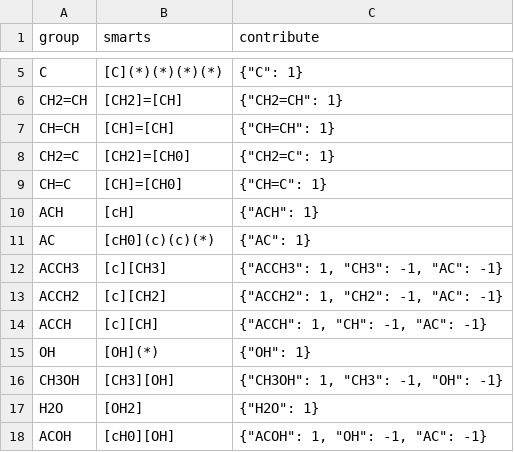
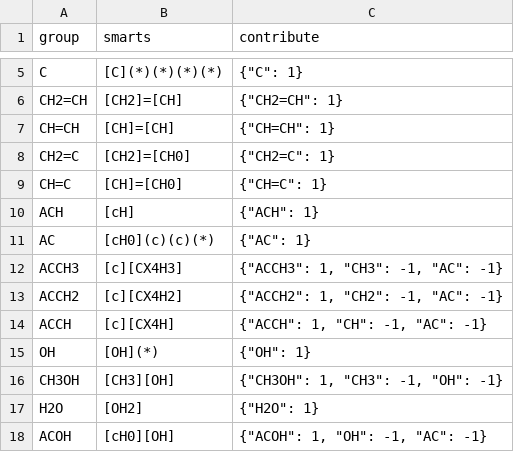
Before and after one commit to ipqa-research/ugropy, a CSV file: ugropy/groupscsv/unifac/unifac_subgroups.csv, drawn as a sheet; only a part is shown, gaps mark what is left out.

Commit message:
test: main groups 1, 2, 3 and 4 seems to work pretty well

```diff
--- a/ugropy/groupscsv/unifac/unifac_subgroups.csv
+++ b/ugropy/groupscsv/unifac/unifac_subgroups.csv
@@ -11,5 +11,5 @@ ACH|[cH]|"{""ACH"": 1}"
 AC|[cH0](c)(c)(*)|"{""AC"": 1}"
-ACCH3|[c][CH3]|"{""ACCH3"": 1, ""CH3"": -1, ""AC"": -1}"
-ACCH2|[c][CH2]|"{""ACCH2"": 1, ""CH2"": -1, ""AC"": -1}"
-ACCH|[c][CH]|"{""ACCH"": 1, ""CH"": -1, ""AC"": -1}"
+ACCH3|[c][CX4H3]|"{""ACCH3"": 1, ""CH3"": -1, ""AC"": -1}"
+ACCH2|[c][CX4H2]|"{""ACCH2"": 1, ""CH2"": -1, ""AC"": -1}"
+ACCH|[c][CX4H]|"{""ACCH"": 1, ""CH"": -1, ""AC"": -1}"
 OH|[OH](*)|"{""OH"": 1}"
```
Also changed, not shown: 8 other files.
